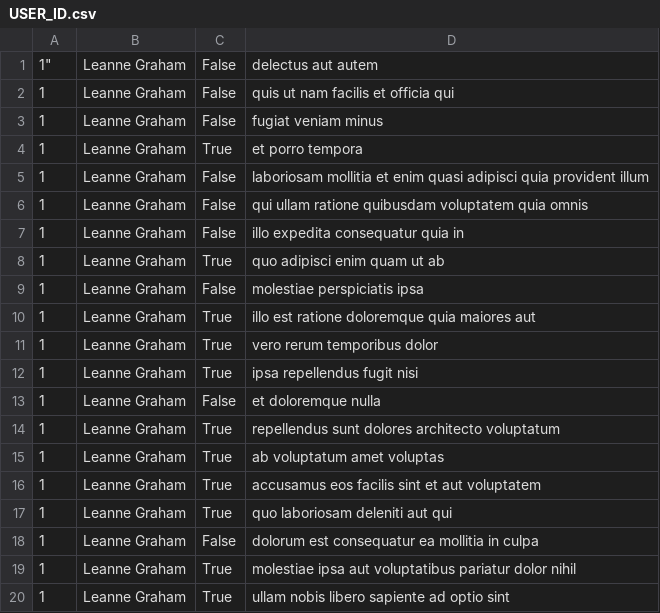
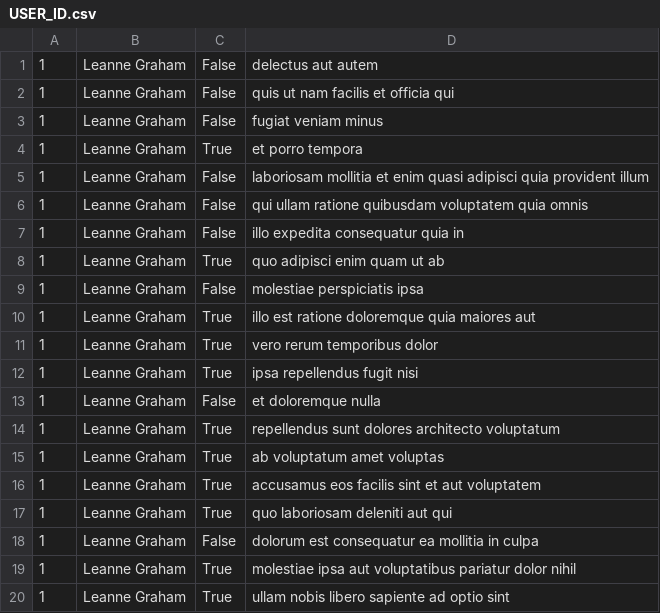
Before and after one commit to neisnei/holbertonschool-back-end, a CSV file: api/USER_ID.csv, drawn as a sheet.

Commit message:
cvs data

```diff
--- a/api/USER_ID.csv
+++ b/api/USER_ID.csv
@@ -1,2 +1,2 @@
-1","Leanne Graham","False","delectus aut autem"
+"1","Leanne Graham","False","delectus aut autem"
 "1","Leanne Graham","False","quis ut nam facilis et officia qui"
```
